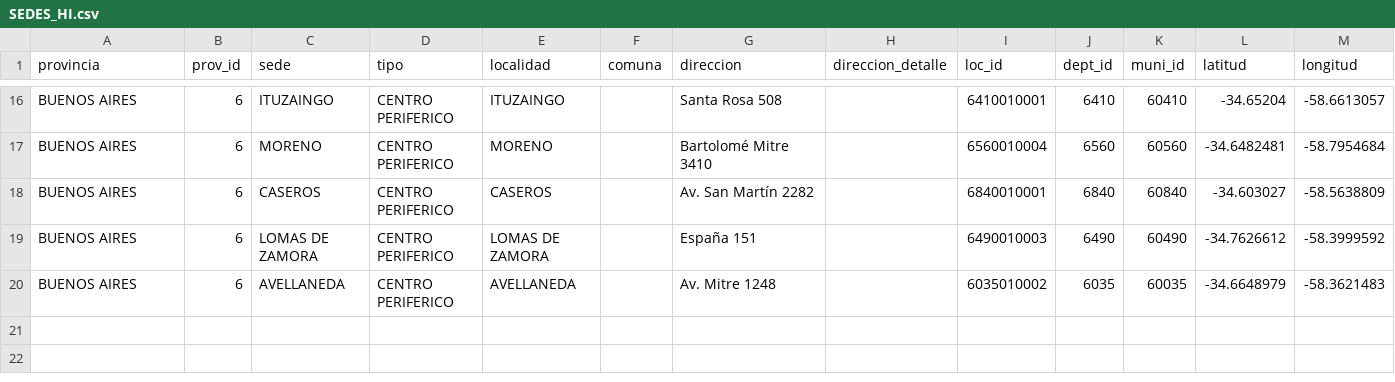
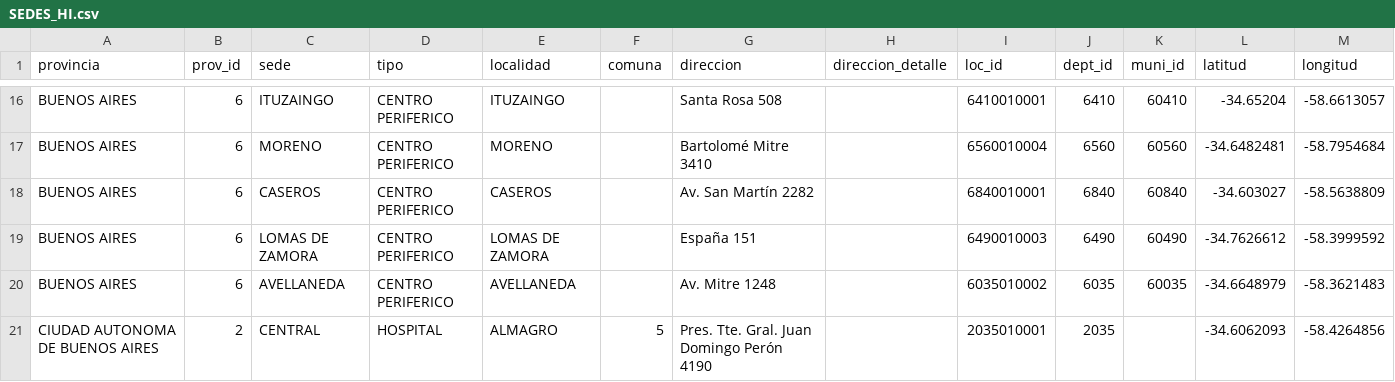
Before and after one commit to joaquinmenendez/HI_GIS, a CSV file: geo_data/SEDES_HI.csv, drawn as a sheet; only a part is shown, gaps mark what is left out; the diff names each change by its address in the sheet, - before the commit and + after, or states it on an @@ line.

Commit message:
Agregado Hospital Central

```diff
--- a/geo_data/SEDES_HI.csv
+++ b/geo_data/SEDES_HI.csv
+row 21: CIUDAD AUTONOMA DE BUENOS AIRES | 2 | CENTRAL | HOSPITAL | ALMAGRO | 5 | Pres. Tte. Gral. Juan Domingo Perón 4190 |  | 2035010001 | 2035 |  | -34.6062093 | -58.4264856
```
